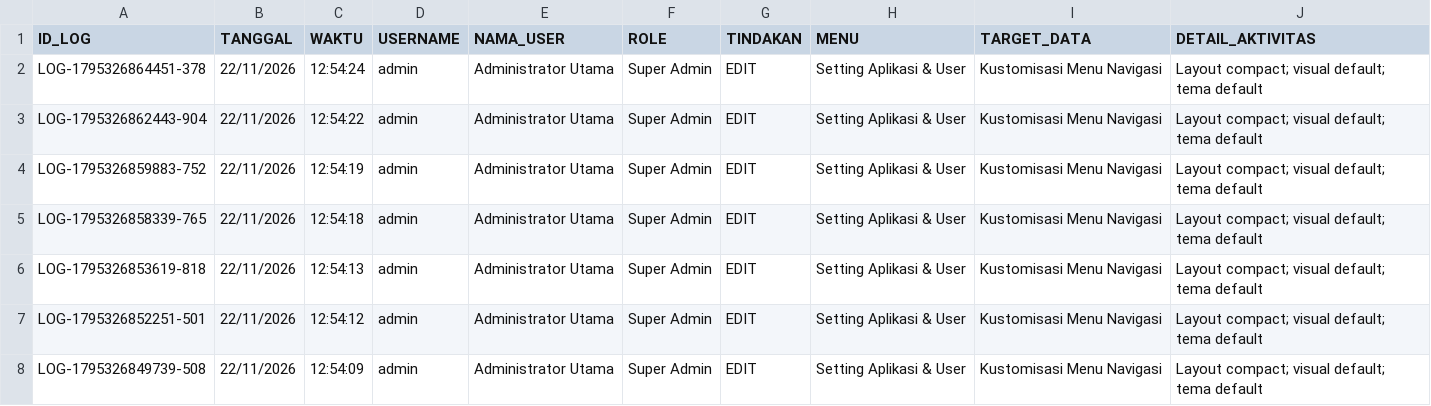
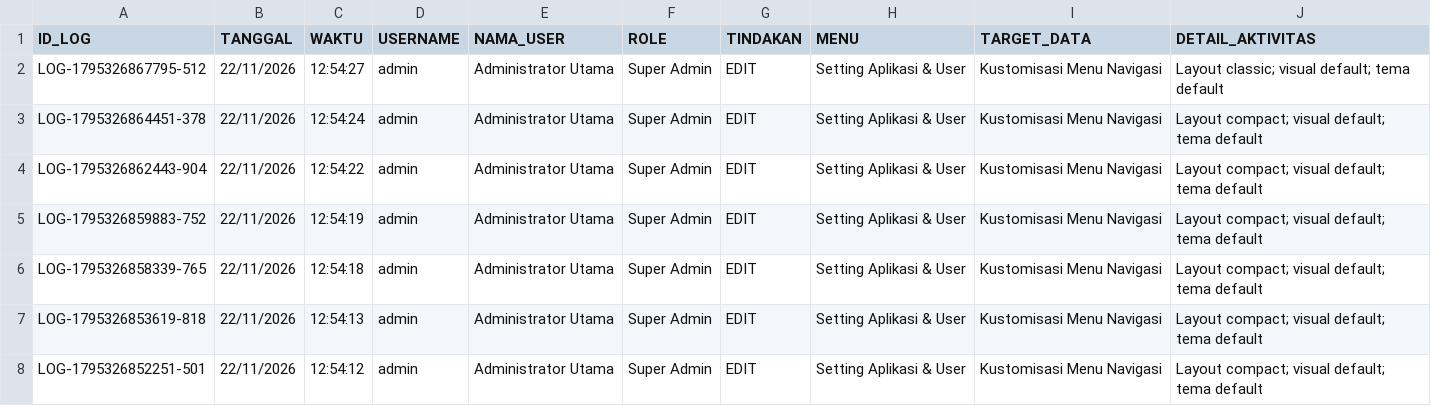
Before and after one commit to ilyasajha5-cpu/LIKEBillingProTeknisi, a CSV file: database_riwayat_aktivitas.csv, drawn as a sheet; only a part is shown; the shorter side is filled out with more unchanged rows.

Commit message:
Fast-Sync database_riwayat_aktivitas.csv

```diff
--- a/database_riwayat_aktivitas.csv
+++ b/database_riwayat_aktivitas.csv
@@ -1,2 +1,3 @@
 ID_LOG,TANGGAL,WAKTU,USERNAME,NAMA_USER,ROLE,TINDAKAN,MENU,TARGET_DATA,DETAIL_AKTIVITAS
+"LOG-1795326867795-512","22/11/2026","12:54:27","admin","Administrator Utama","Super Admin","EDIT","Setting Aplikasi & User","Kustomisasi Menu Navigasi","Layout classic; visual default; tema default"
 "LOG-1795326864451-378","22/11/2026","12:54:24","admin","Administrator Utama","Super Admin","EDIT","Setting Aplikasi & User","Kustomisasi Menu Navigasi","Layout compact; visual default; tema default"
```
